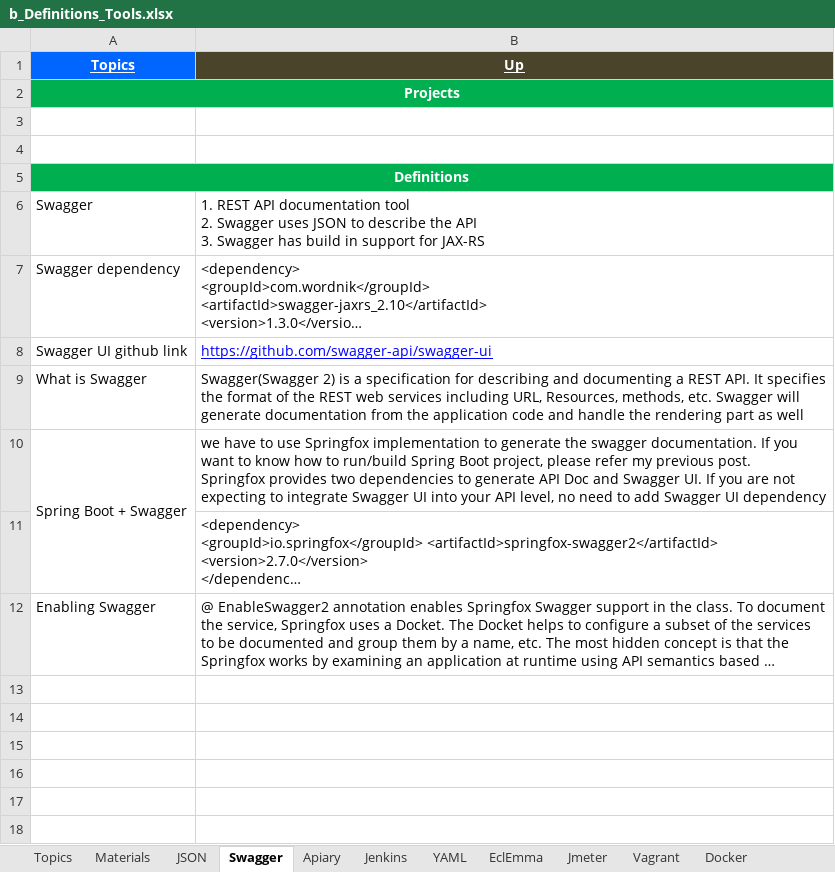
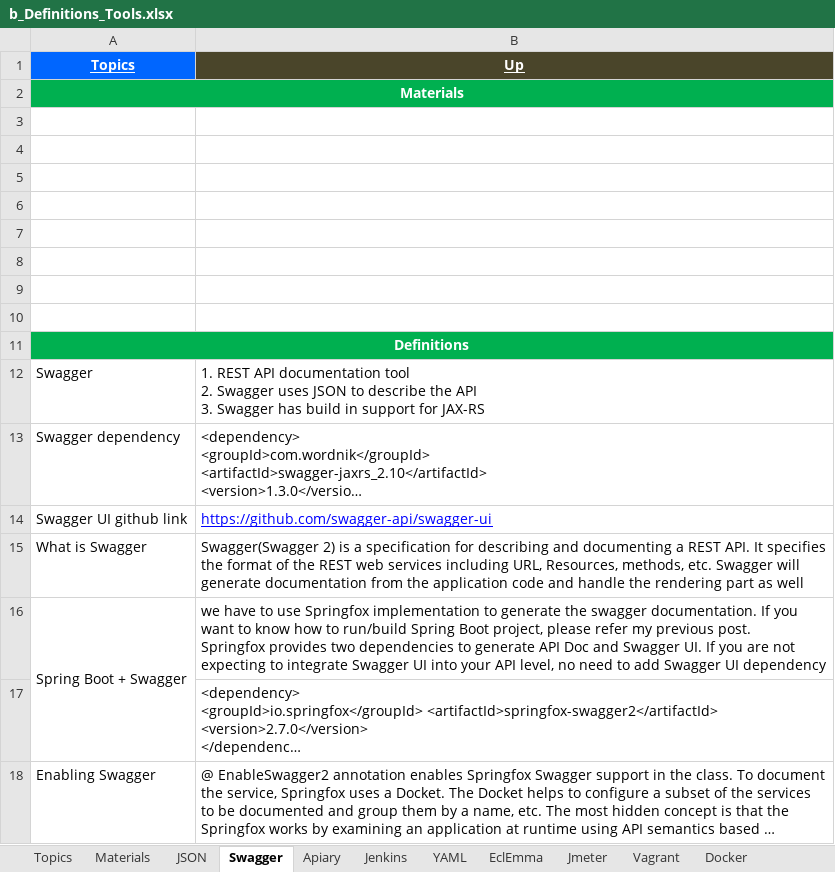
Before and after one commit to GDivya111/images, an Excel workbook: Definitions/b_Definitions_Tools.xlsx, sheet Swagger, drawn as a sheet; long unchanged cells end in …; values as stored, in another font and other column widths than the file's, no borders; the diff names each change by its address in the sheet, - before the commit and + after, or states it on an @@ line.

Commit message:
Swagger

```diff
--- a/Definitions/b_Definitions_Tools.xlsx (sheet Swagger)
+++ b/Definitions/b_Definitions_Tools.xlsx (sheet Swagger)
-A2 (Topics): Projects
+A2 (Topics): Materials
+row 3: (empty)
+row 4: (empty)
+row 5: (empty)
+row 6: (empty)
+row 7: (empty)
+row 8: (empty)
```
